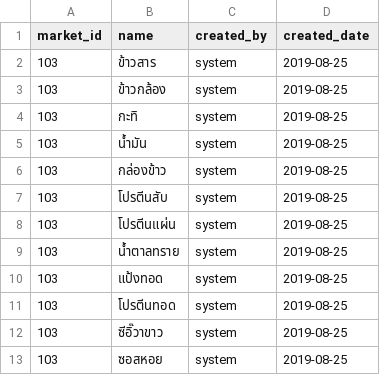
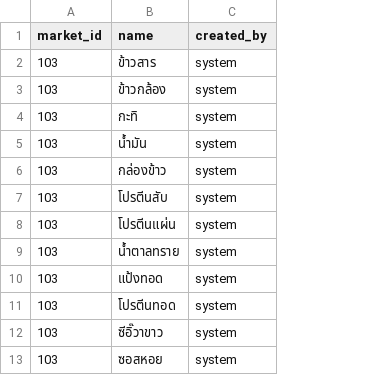
Before and after one commit to saengsala/market-api, a CSV file: src/main/resources/db/changelog/seed/master-product-103.csv, drawn as a sheet; only a part is shown; the diff names each change by its address in the sheet, - before the commit and + after, or states it on an @@ line.

```diff
--- a/src/main/resources/db/changelog/seed/master-product-103.csv
+++ b/src/main/resources/db/changelog/seed/master-product-103.csv
-column D (created_date), rows 2-13: all 2019-08-25
```
Also changed, not shown: src/main/resources/db/changelog/seed/master-market.csv, src/main/resources/db/changelog/seed/master-product-100.csv, 23 other files.
